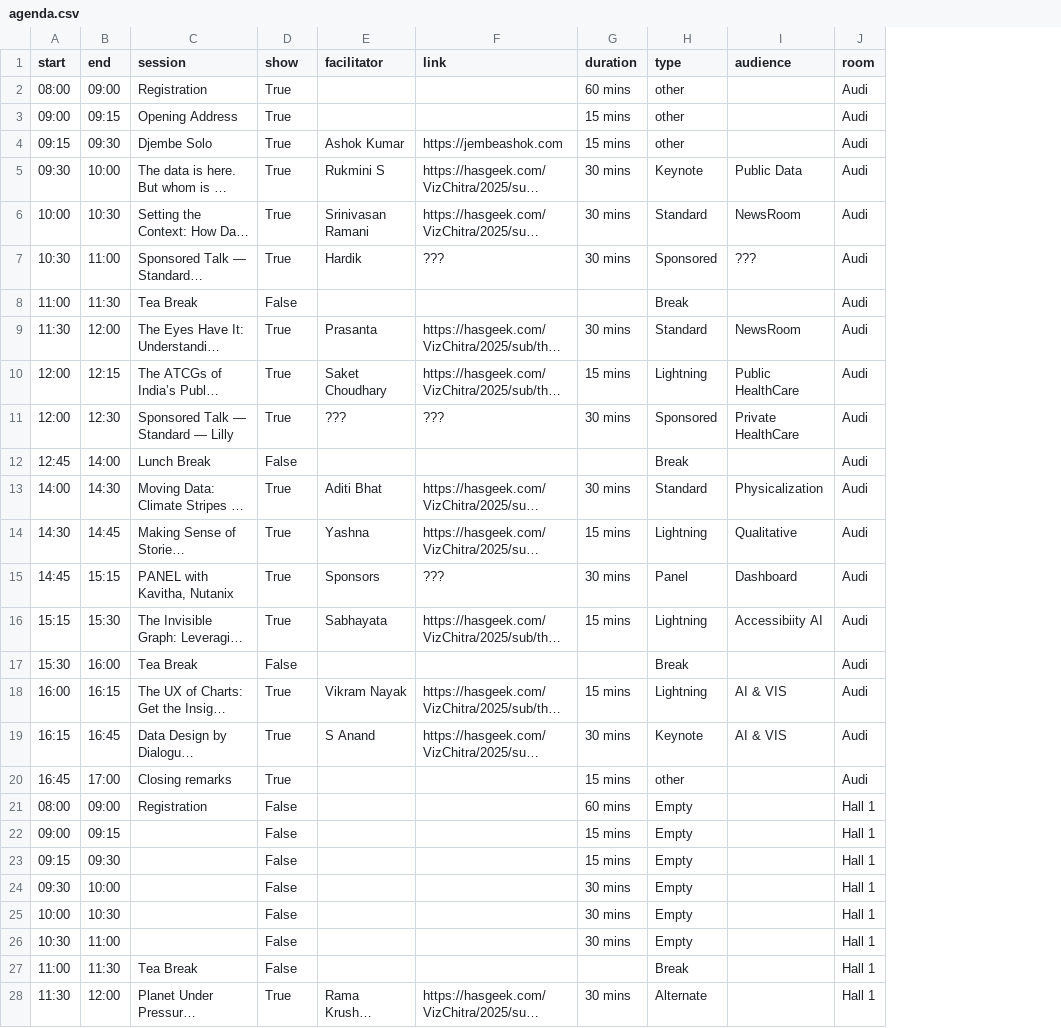
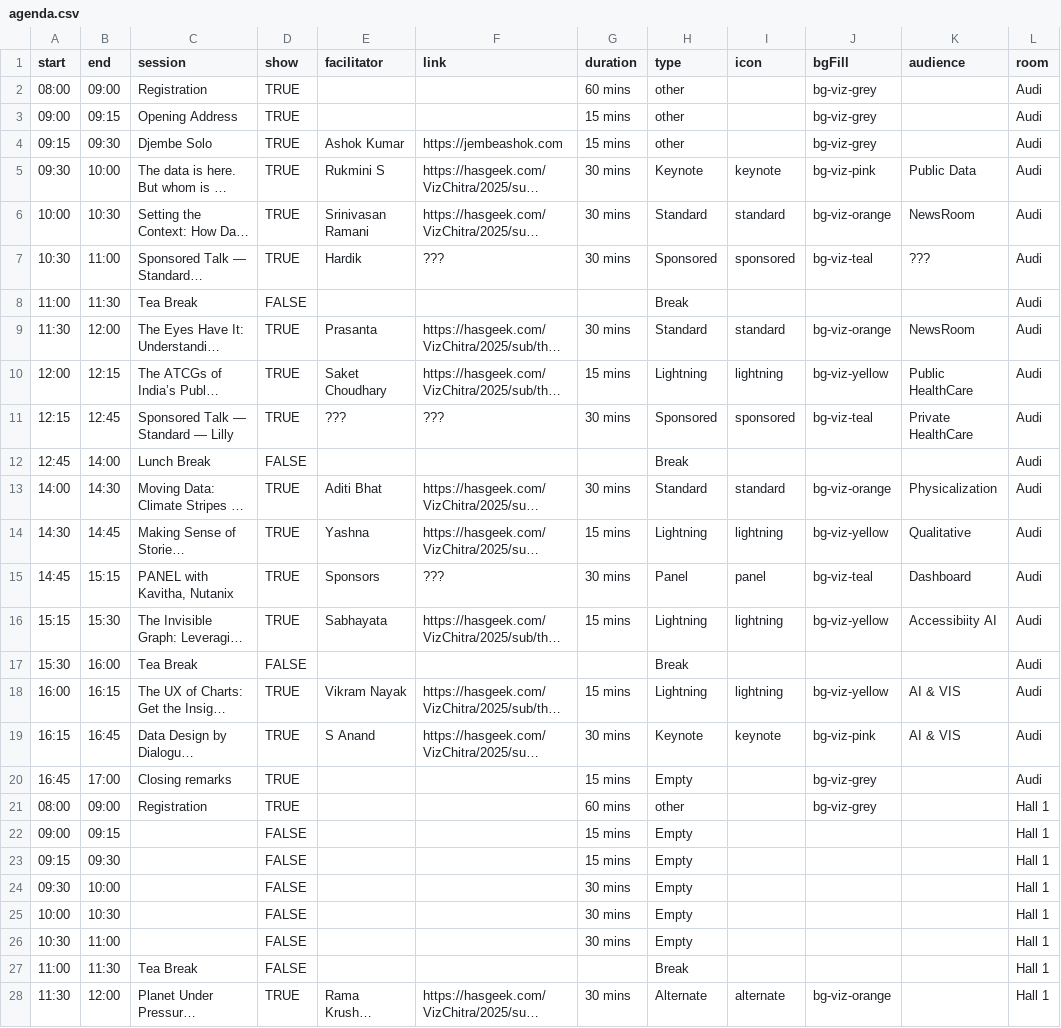
Before and after one commit to vizchitra/vizchitra.github.io, a CSV file: src/lib/data/agenda.csv, drawn as a sheet; only a part is shown; long unchanged cells end in …; the diff covers the shown part only; the diff names each change by its address in the sheet, - before the commit and + after, or states it on an @@ line.

Commit message:
add agenda and icons

```diff
--- a/src/lib/data/agenda.csv
+++ b/src/lib/data/agenda.csv
+column I (icon), rows 5-28: keynote | standard | sponsored |  | standard | lightning | sponsored |  | standard | lightning | panel | lightning |  | lightning | keynote |  |  |  |  |  |  |  |  | alternate
+column J (bgFill), rows 2-28: bg-viz-grey | bg-viz-grey | bg-viz-grey | bg-viz-pink | bg-viz-orange | bg-viz-teal |  | bg-viz-orange | bg-viz-yellow | bg-viz-teal |  | bg-viz-orange | bg-viz-yellow | bg-viz-teal | bg-viz-yellow |  | bg-viz-yellow | bg-viz-pink | bg-viz-grey | bg-viz-grey |  |  |  |  |  |  | bg-viz-orange
-D2:D7 (show): True
+D2:D7 (show): TRUE
-D8 (show): False
+D8 (show): FALSE
-D9:D11 (show): True
+D9:D11 (show): TRUE
-A11 (start): 12:00
+A11 (start): 12:15
-B11 (end): 12:30
+B11 (end): 12:45
-D12 (show): False
+D12 (show): FALSE
-D13:D16 (show): True
+D13:D16 (show): TRUE
-D17 (show): False
+D17 (show): FALSE
-D18:D20 (show): True
+D18:D20 (show): TRUE
-H20 (type): other
+H20 (type): Empty
-D21 (show): False
+D21 (show): TRUE
-H21 (type): Empty
+H21 (type): other
-D22:D27 (show): False
+D22:D27 (show): FALSE
-D28 (show): True
+D28 (show): TRUE
```
Also changed, not shown: 31 edited cells elsewhere in this file, 9 other files.
